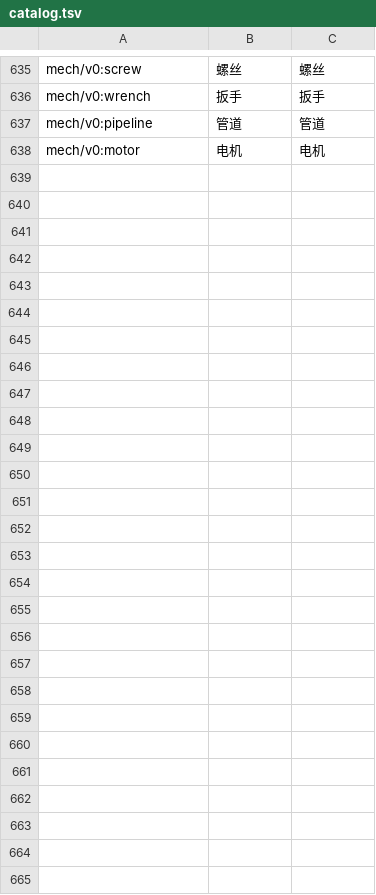
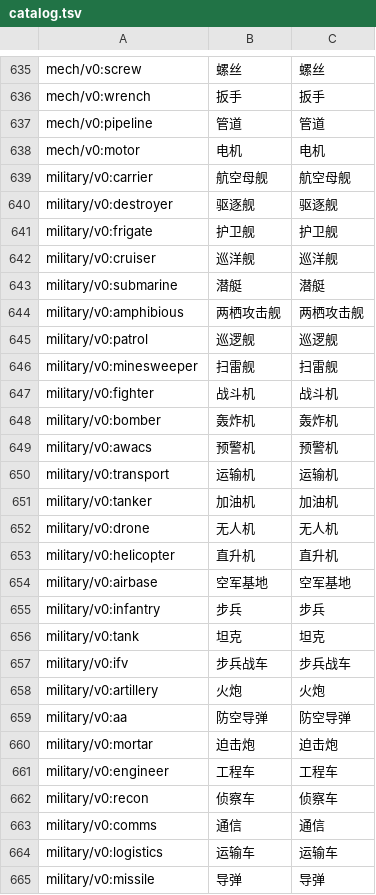
Before and after one commit to ljh-sh/icon, a TSV file: catalog.tsv, drawn as a sheet; only a part is shown, gaps mark what is left out; the diff names each change by its address in the sheet, - before the commit and + after, or states it on an @@ line.

Commit message:
feat: 新增 military: 类 —— 海空陆的主要装备符号
海军 8 个:航空母舰/驱逐舰/护卫舰/巡洋舰/潜艇/两栖攻击舰/巡逻舰/扫雷舰
空军 8 个:战斗机/轰炸机/预警机/运输机/加油机/无人机/直升机/空军基地
陆军 11 个:步兵/坦克/步兵战车/火炮/防空导弹/迫击炮/工程车/侦察车/通信/运输车/导弹

都是通用装备符号,不指向任何国家的具体部队 —— 自绘,零商标问题。

Co-Authored-By: Li Junhao <edwin.jh.lee@gmail.com>

```diff
--- a/catalog.tsv
+++ b/catalog.tsv
+row 639: military/v0:carrier | 航空母舰 | 航空母舰
+row 640: military/v0:destroyer | 驱逐舰 | 驱逐舰
+row 641: military/v0:frigate | 护卫舰 | 护卫舰
+row 642: military/v0:cruiser | 巡洋舰 | 巡洋舰
+row 643: military/v0:submarine | 潜艇 | 潜艇
+row 644: military/v0:amphibious | 两栖攻击舰 | 两栖攻击舰
+row 645: military/v0:patrol | 巡逻舰 | 巡逻舰
+row 646: military/v0:minesweeper | 扫雷舰 | 扫雷舰
+row 647: military/v0:fighter | 战斗机 | 战斗机
+row 648: military/v0:bomber | 轰炸机 | 轰炸机
+row 649: military/v0:awacs | 预警机 | 预警机
+row 650: military/v0:transport | 运输机 | 运输机
+row 651: military/v0:tanker | 加油机 | 加油机
+row 652: military/v0:drone | 无人机 | 无人机
+row 653: military/v0:helicopter | 直升机 | 直升机
+row 654: military/v0:airbase | 空军基地 | 空军基地
+row 655: military/v0:infantry | 步兵 | 步兵
+row 656: military/v0:tank | 坦克 | 坦克
+row 657: military/v0:ifv | 步兵战车 | 步兵战车
+row 658: military/v0:artillery | 火炮 | 火炮
+row 659: military/v0:aa | 防空导弹 | 防空导弹
+row 660: military/v0:mortar | 迫击炮 | 迫击炮
+row 661: military/v0:engineer | 工程车 | 工程车
+row 662: military/v0:recon | 侦察车 | 侦察车
+row 663: military/v0:comms | 通信 | 通信
+row 664: military/v0:logistics | 运输车 | 运输车
+row 665: military/v0:missile | 导弹 | 导弹
```
Also changed, not shown: 30 other files.
